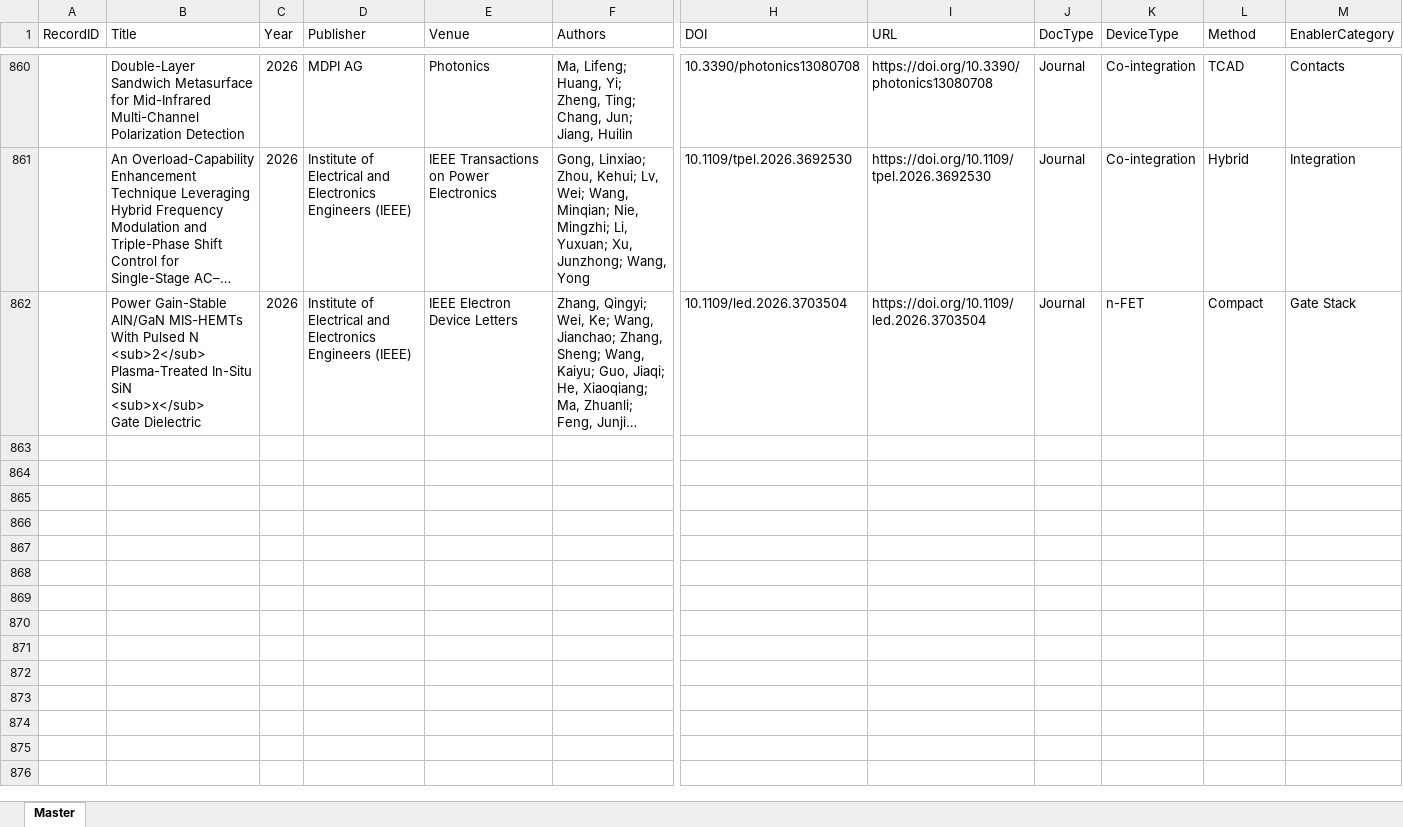
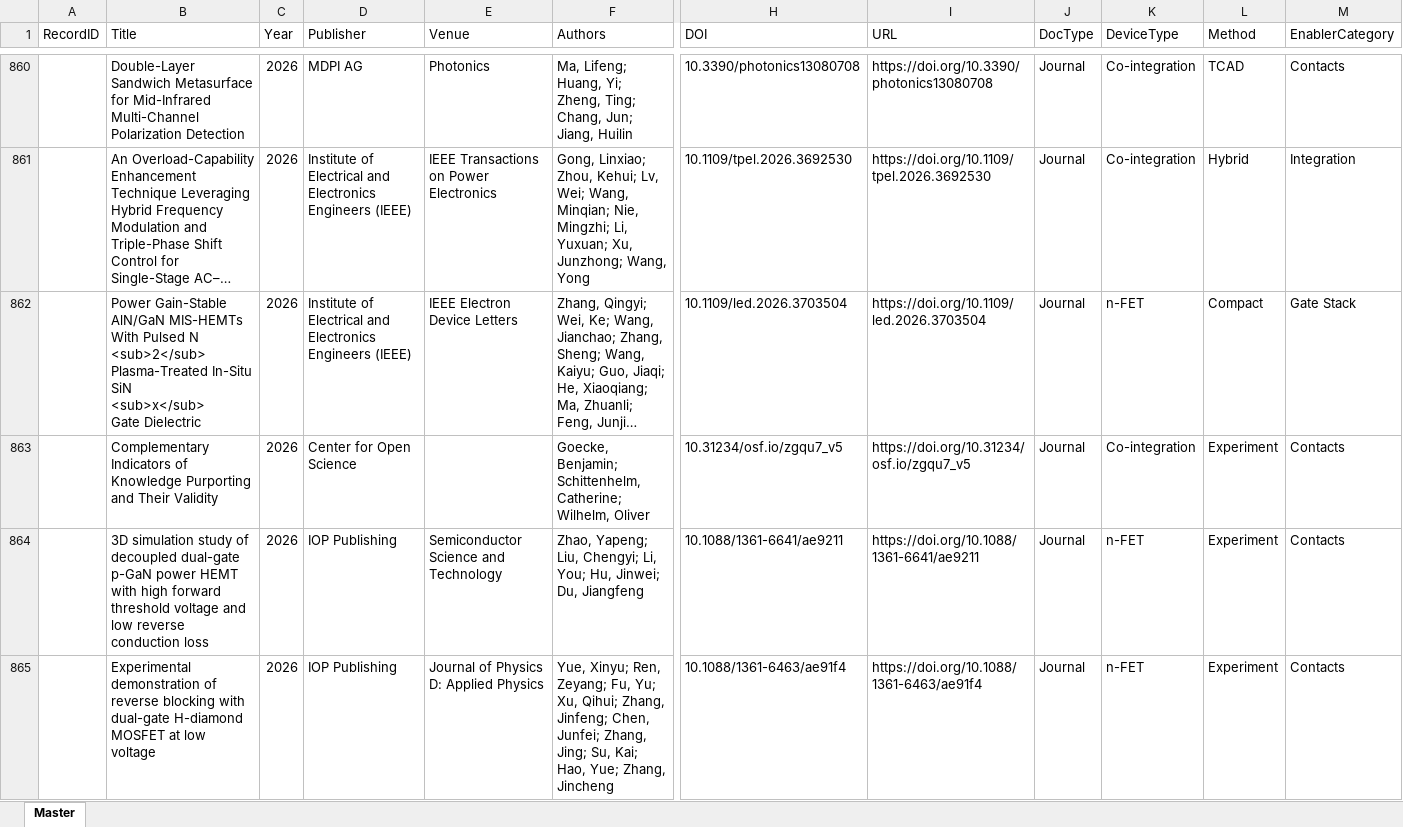
Before and after one commit to kainlulow/IKD_GaN_CMOS, an Excel workbook: 01_literature/IKD_Literature_Master.xlsx, sheet Master, drawn as a sheet; only a part is shown, gaps mark what is left out; long unchanged cells end in …; values as stored, in another font and other column widths than the file's, no borders; rows hold the shown columns only; the diff covers the shown part only; the diff names each change by its address in the sheet, - before the commit and + after, or states it on an @@ line.

```diff
--- a/01_literature/IKD_Literature_Master.xlsx (sheet Master)
+++ b/01_literature/IKD_Literature_Master.xlsx (sheet Master)
+row 863:  | Complementary Indicators of Knowledge Purporting and Their Validity | 2026 | Center for Open Science |  | Goecke, Benjamin; Schittenhelm, Catherine; Wilhelm, Oliver | 10.31234/osf.io/zgqu7_v5 | https://doi.org/10.31234/osf.io/zgqu7_v5 | Journal | Co-integration | Experiment | Contacts
+row 864:  | 3D simulation study of decoupled dual-gate p-GaN power HEMT with high forward threshold voltage and low reverse conduction loss | 2026 | IOP Publishing | Semiconductor Science and Technology | Zhao, Yapeng; Liu, Chengyi; Li, You; Hu, Jinwei; Du, Jiangfeng | 10.1088/1361-6641/ae9211 | https://doi.org/10.1088/1361-6641/ae9211 | Journal | n-FET | Experiment | Contacts
+row 865:  | Experimental demonstration of reverse blocking with dual-gate H-diamond MOSFET at low voltage | 2026 | IOP Publishing | Journal of Physics D: Applied Physics | Yue, Xinyu; Ren, Zeyang; Fu, Yu; Xu, Qihui; Zhang, Jinfeng; Chen, Junfei; Zhang, Jing; Su, Kai; Hao, Yue; Zhang, Jincheng | 10.1088/1361-6463/ae91f4 | https://doi.org/10.1088/1361-6463/ae91f4 | Journal | n-FET | Experiment | Contacts
```
Also changed, not shown: 3 added rows elsewhere in this sheet, 3 other files.
